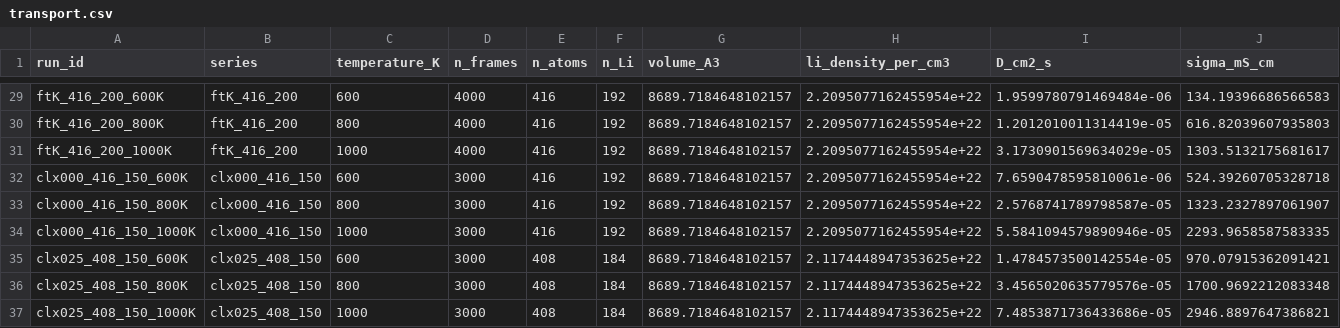
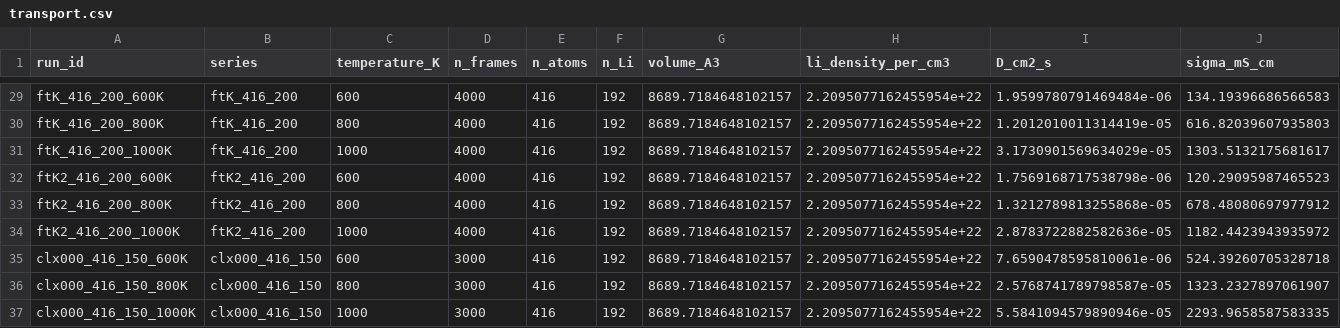
Before and after one commit to E1582271-dotcom/MLIP-fine-tune, a CSV file: data/md/transport.csv, drawn as a sheet; only a part is shown, gaps mark what is left out; the shorter side is filled out with more unchanged rows; rows hold the shown columns only; the diff names each change by its address in the sheet, - before the commit and + after, or states it on an @@ line.

```diff
--- a/data/md/transport.csv
+++ b/data/md/transport.csv
+row 32: ftK2_416_200_600K | ftK2_416_200 | 600 | 4000 | 416 | 192 | 8689.7184648102157 | 2.2095077162455954e+22 | 1.7569168717538798e-06 | 120.29095987465523
+row 33: ftK2_416_200_800K | ftK2_416_200 | 800 | 4000 | 416 | 192 | 8689.7184648102157 | 2.2095077162455954e+22 | 1.3212789813255868e-05 | 678.48080697977912
+row 34: ftK2_416_200_1000K | ftK2_416_200 | 1000 | 4000 | 416 | 192 | 8689.7184648102157 | 2.2095077162455954e+22 | 2.8783722882582636e-05 | 1182.4423943935972
```
Also changed, not shown: data/md/kinisi_seeds.csv, data/md/windows.csv, 23 other files.
